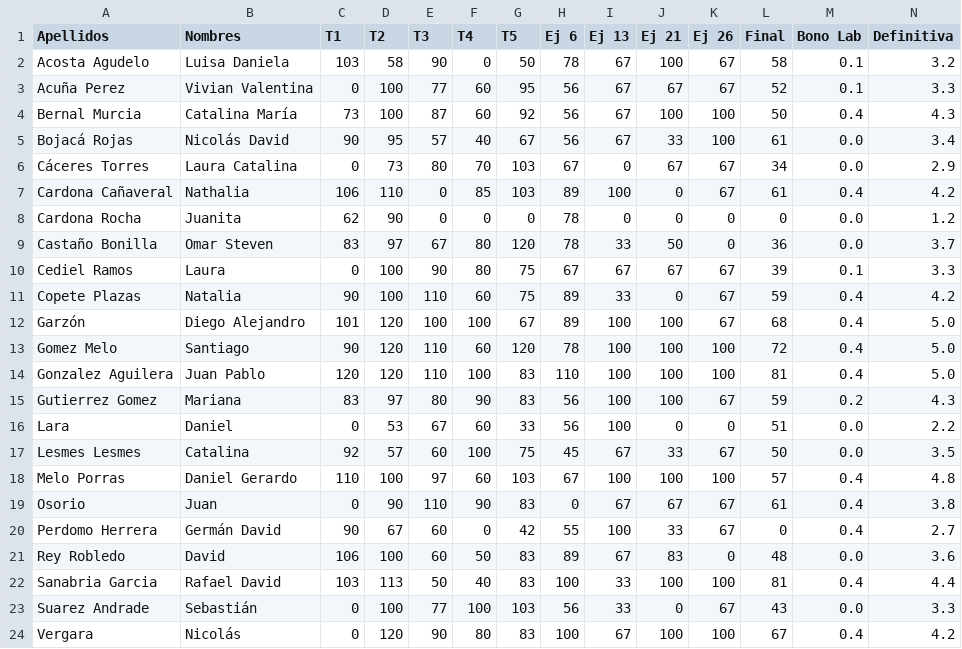
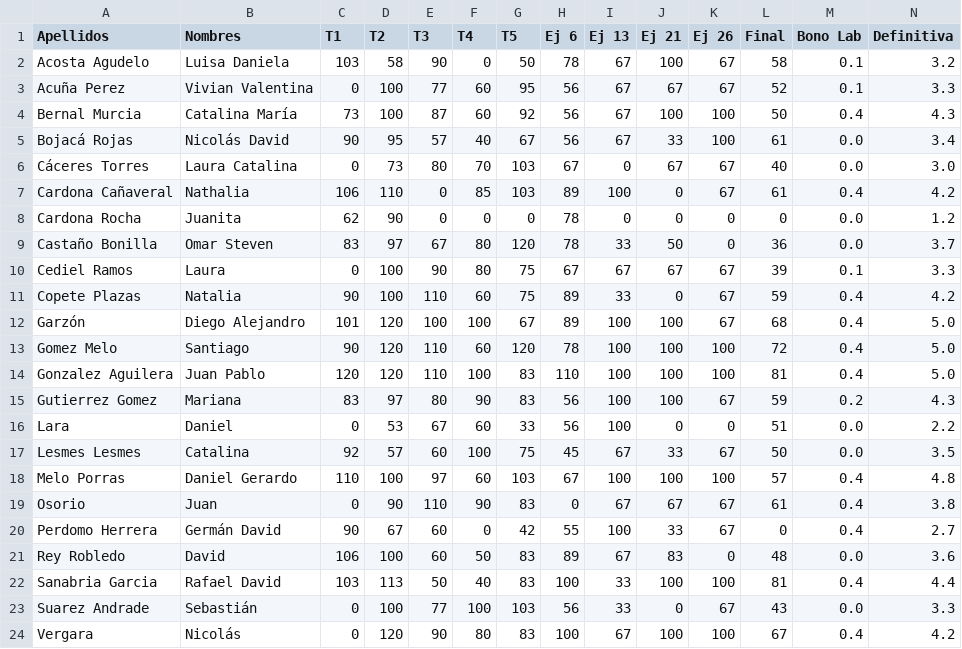
Before and after one commit to ComputationalScienceUniandes/ComputationalMethods, a CSV file: calificaciones/2018-10/01/definitivas.csv, drawn as a sheet.

```diff
--- a/calificaciones/2018-10/01/definitivas.csv
+++ b/calificaciones/2018-10/01/definitivas.csv
@@ -5,3 +5,3 @@ Bernal Murcia,Catalina María,73,100,87,60,92,56,67,100,100,50,0.4,4.3
 Bojacá Rojas,Nicolás David,90,95,57,40,67,56,67,33,100,61,0.0,3.4
-Cáceres Torres,Laura Catalina,0,73,80,70,103,67,0,67,67,34,0.0,2.9
+Cáceres Torres,Laura Catalina,0,73,80,70,103,67,0,67,67,40,0.0,3.0
 Cardona Cañaveral,Nathalia,106,110,0,85,103,89,100,0,67,61,0.4,4.2
```
Also changed, not shown: calificaciones/2018-10/01/final.csv.
